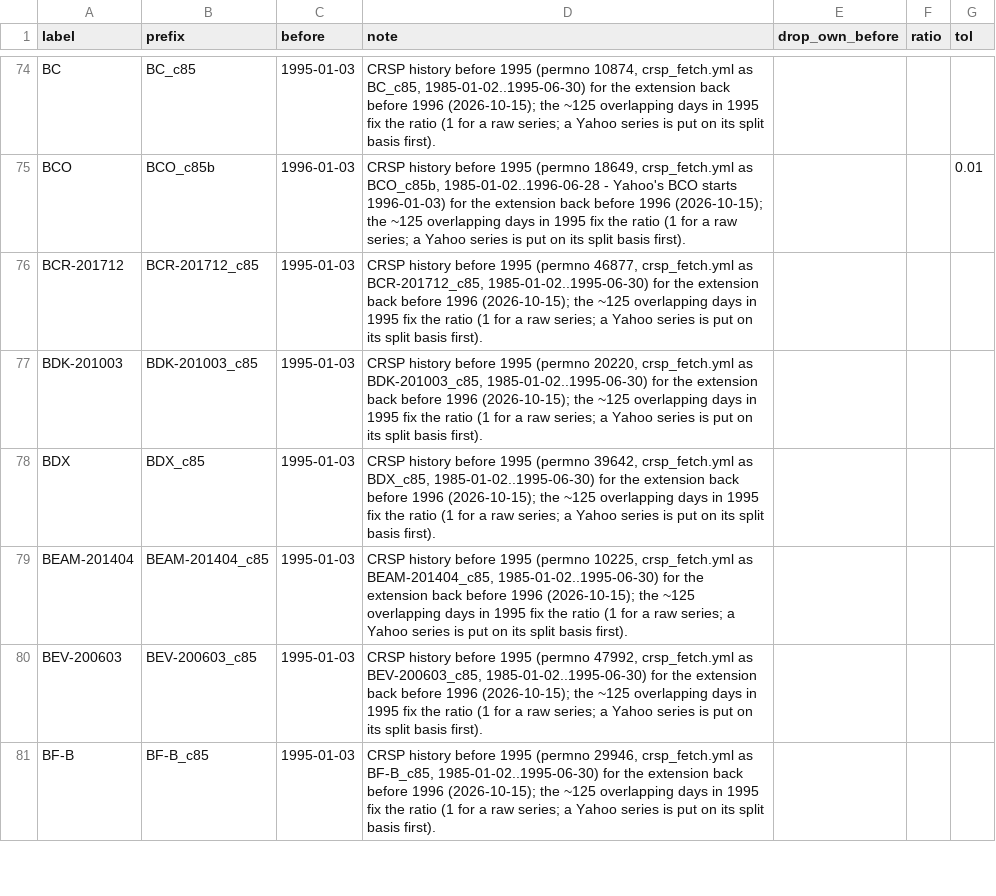
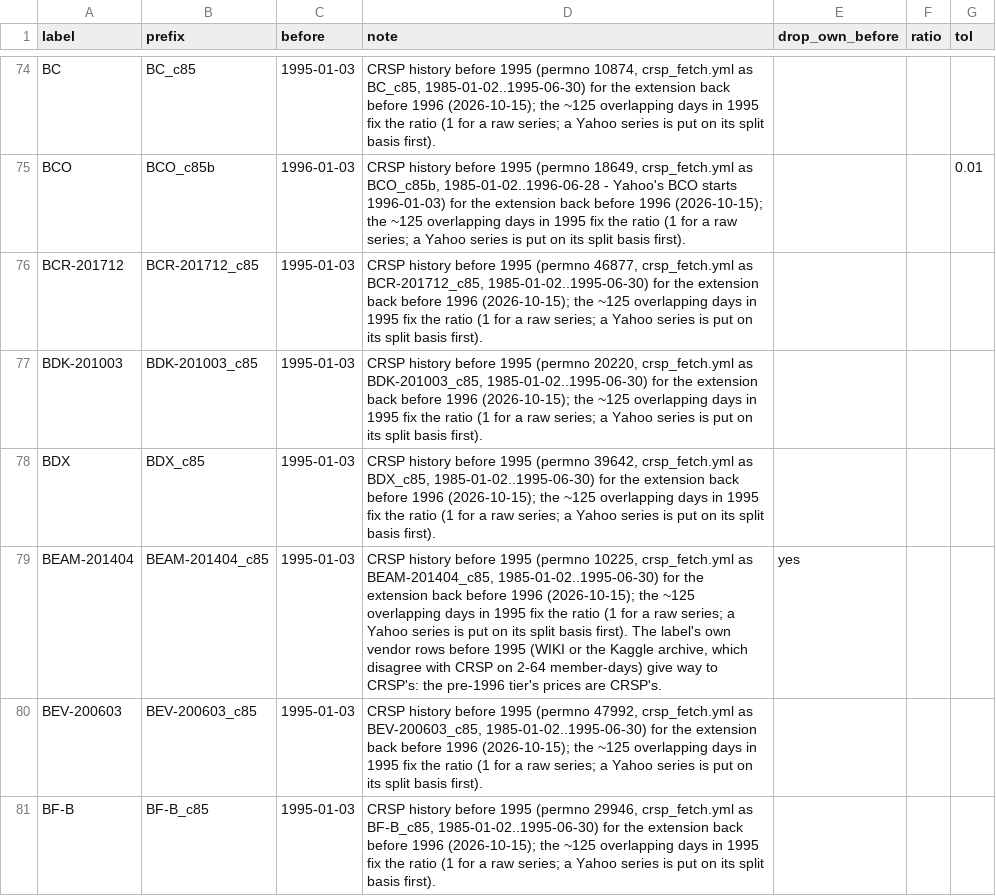
Before and after one commit to Johnbrick123/sp500-data, a CSV file: series_splices.csv, drawn as a sheet; only a part is shown, gaps mark what is left out; the diff covers the shown part only.

```diff
--- a/series_splices.csv
+++ b/series_splices.csv
@@ -78,3 +78,3 @@ BDK-201003,BDK-201003_c85,1995-01-03,"CRSP history before 1995 (permno 20220, cr
 BDX,BDX_c85,1995-01-03,"CRSP history before 1995 (permno 39642, crsp_fetch.yml as BDX_c85, 1985-01-02..1995-06-30) for the extension back before 1996 (2026-10-15); the ~125 overlapping days in 1995 fix the ratio (1 for a raw series; a Yahoo series is put on its split basis first).",,,
-BEAM-201404,BEAM-201404_c85,1995-01-03,"CRSP history before 1995 (permno 10225, crsp_fetch.yml as BEAM-201404_c85, 1985-01-02..1995-06-30) for the extension back before 1996 (2026-10-15); the ~125 overlapping days in 1995 fix the ratio (1 for a raw series; a Yahoo series is put on its split basis first).",,,
+BEAM-201404,BEAM-201404_c85,1995-01-03,"CRSP history before 1995 (permno 10225, crsp_fetch.yml as BEAM-201404_c85, 1985-01-02..1995-06-30) for the extension back before 1996 (2026-10-15); the ~125 overlapping days in 1995 fix the ratio (1 for a raw series; a Yahoo series is put on its split basis first). The label's own vendor rows before 1995 (WIKI or the Kaggle archive, which disagree with CRSP on 2-64 member-days) give way to CRSP's: the pre-1996 tier's prices are CRSP's.",yes,,
 BEV-200603,BEV-200603_c85,1995-01-03,"CRSP history before 1995 (permno 47992, crsp_fetch.yml as BEV-200603_c85, 1985-01-02..1995-06-30) for the extension back before 1996 (2026-10-15); the ~125 overlapping days in 1995 fix the ratio (1 for a raw series; a Yahoo series is put on its split basis first).",,,
```
Also changed, not shown: 16 edited cells elsewhere in this file, corporate_action_overrides.csv, 4 other files.
